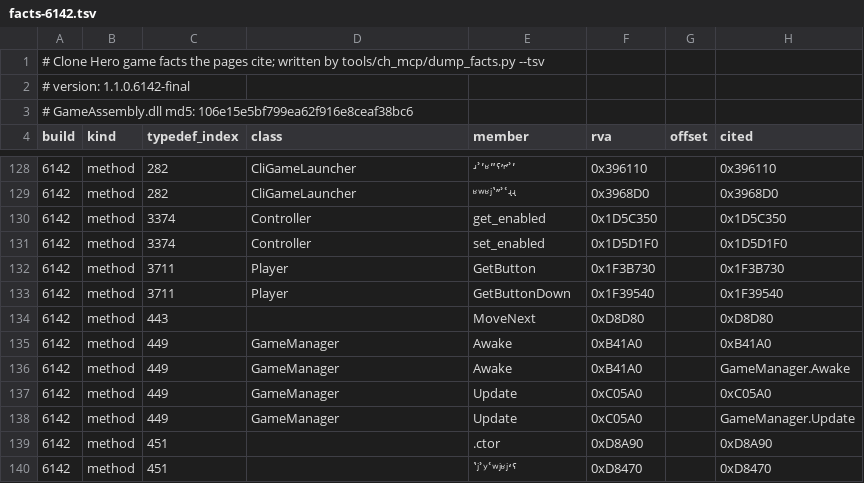
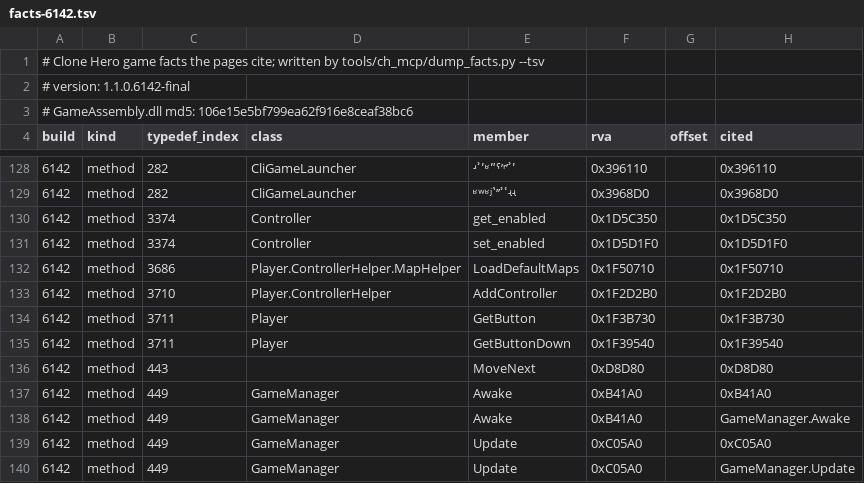
Before and after one commit to splax77/hydra-deluxe, a TSV file: docs/clone-hero/code/facts-6142.tsv, drawn as a sheet; only a part is shown, gaps mark what is left out; the shorter side is filled out with more unchanged rows.

```diff
--- a/docs/clone-hero/code/facts-6142.tsv
+++ b/docs/clone-hero/code/facts-6142.tsv
@@ -131,2 +131,4 @@ build	kind	typedef_index	class	member	rva	offset	cited
 6142	method	3374	Controller	set_enabled	0x1D5D1F0		0x1D5D1F0
+6142	method	3686	Player.ControllerHelper.MapHelper	LoadDefaultMaps	0x1F50710		0x1F50710
+6142	method	3710	Player.ControllerHelper	AddController	0x1F2D2B0		0x1F2D2B0
 6142	method	3711	Player	GetButton	0x1F3B730		0x1F3B730
```
Also changed, not shown: 2 other files.
